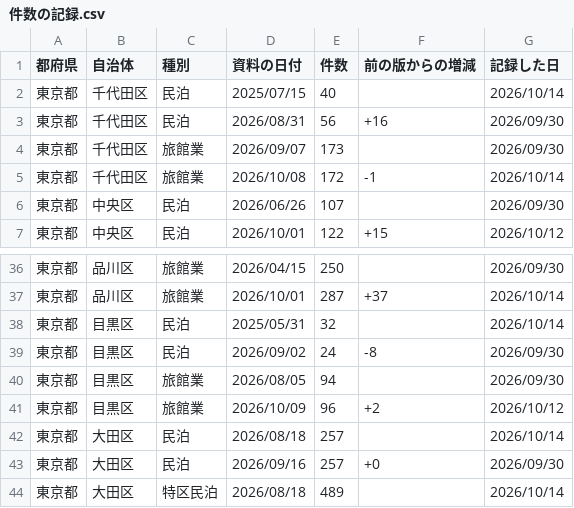
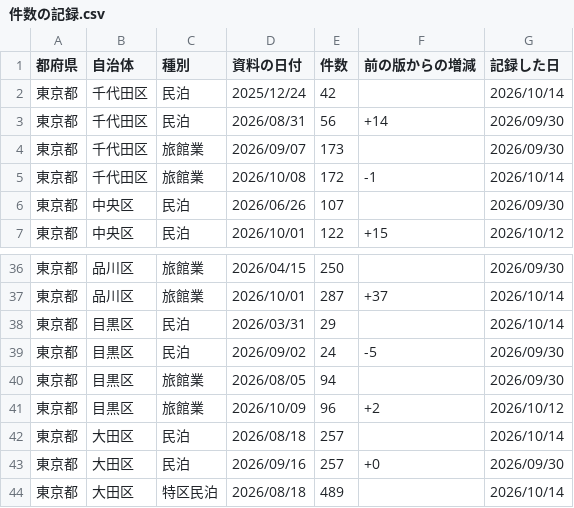
Before and after one commit to Yumaki5555/minpaku-map, a CSV file: docs/data/件数の記録.csv, drawn as a sheet; only a part is shown, gaps mark what is left out; the diff covers the shown part only.

```diff
--- a/docs/data/件数の記録.csv
+++ b/docs/data/件数の記録.csv
@@ -1,4 +1,4 @@
 都府県,自治体,種別,資料の日付,件数,前の版からの増減,記録した日
-東京都,千代田区,民泊,2025/07/15,40,,2026/10/14
-東京都,千代田区,民泊,2026/08/31,56,+16,2026/09/30
+東京都,千代田区,民泊,2025/12/24,42,,2026/10/14
+東京都,千代田区,民泊,2026/08/31,56,+14,2026/09/30
 東京都,千代田区,旅館業,2026/09/07,173,,2026/09/30
@@ -37,4 +37,4 @@
 東京都,品川区,旅館業,2026/10/01,287,+37,2026/10/14
-東京都,目黒区,民泊,2025/05/31,32,,2026/10/14
-東京都,目黒区,民泊,2026/09/02,24,-8,2026/09/30
+東京都,目黒区,民泊,2026/03/31,29,,2026/10/14
+東京都,目黒区,民泊,2026/09/02,24,-5,2026/09/30
 東京都,目黒区,旅館業,2026/08/05,94,,2026/09/30
```
Also changed, not shown: 14 added rows and 17 edited cells elsewhere in this file, 3 other files.
